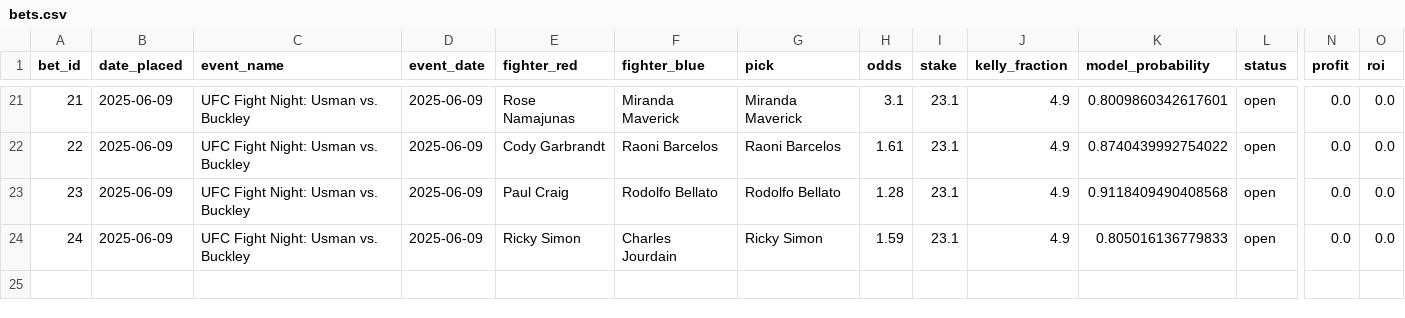
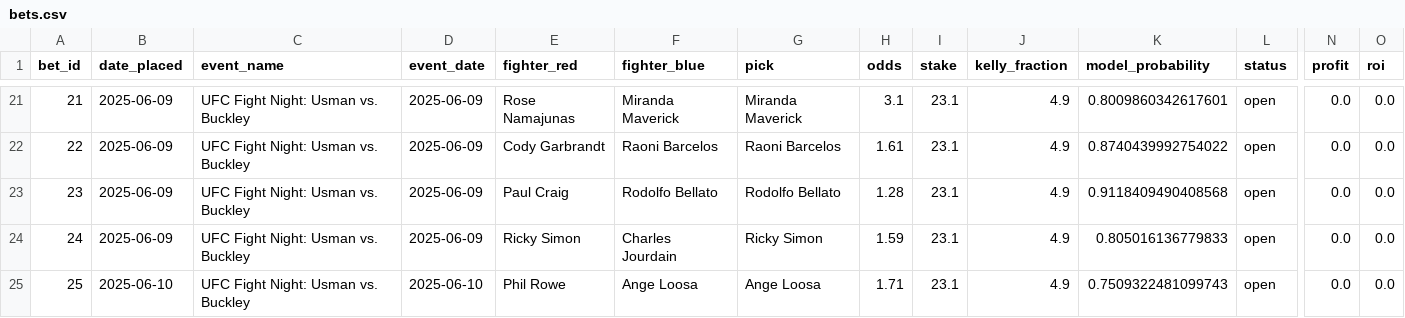
Before and after one commit to narvall018/ufc_predictor, a CSV file: bets/bets.csv, drawn as a sheet; only a part is shown, gaps mark what is left out; rows hold the shown columns only; the diff names each change by its address in the sheet, - before the commit and + after, or states it on an @@ line.

Commit message:
update bet

```diff
--- a/bets/bets.csv
+++ b/bets/bets.csv
+row 25: 25 | 2025-06-10 | UFC Fight Night: Usman vs. Buckley | 2025-06-10 | Phil Rowe | Ange Loosa | Ange Loosa | 1.71 | 23.1 | 4.9 | 0.7509322481099743 | open | 0.0 | 0.0
```
